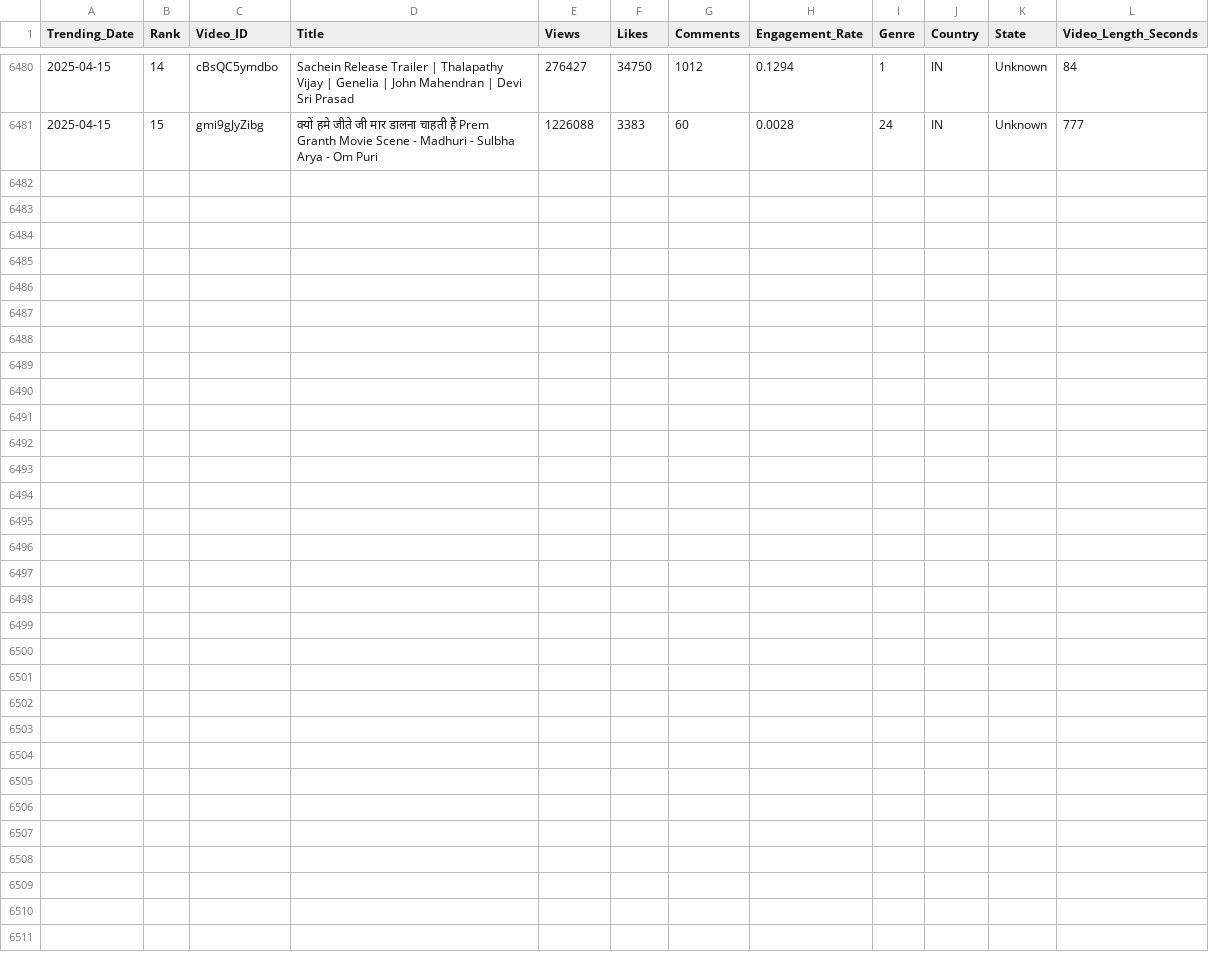
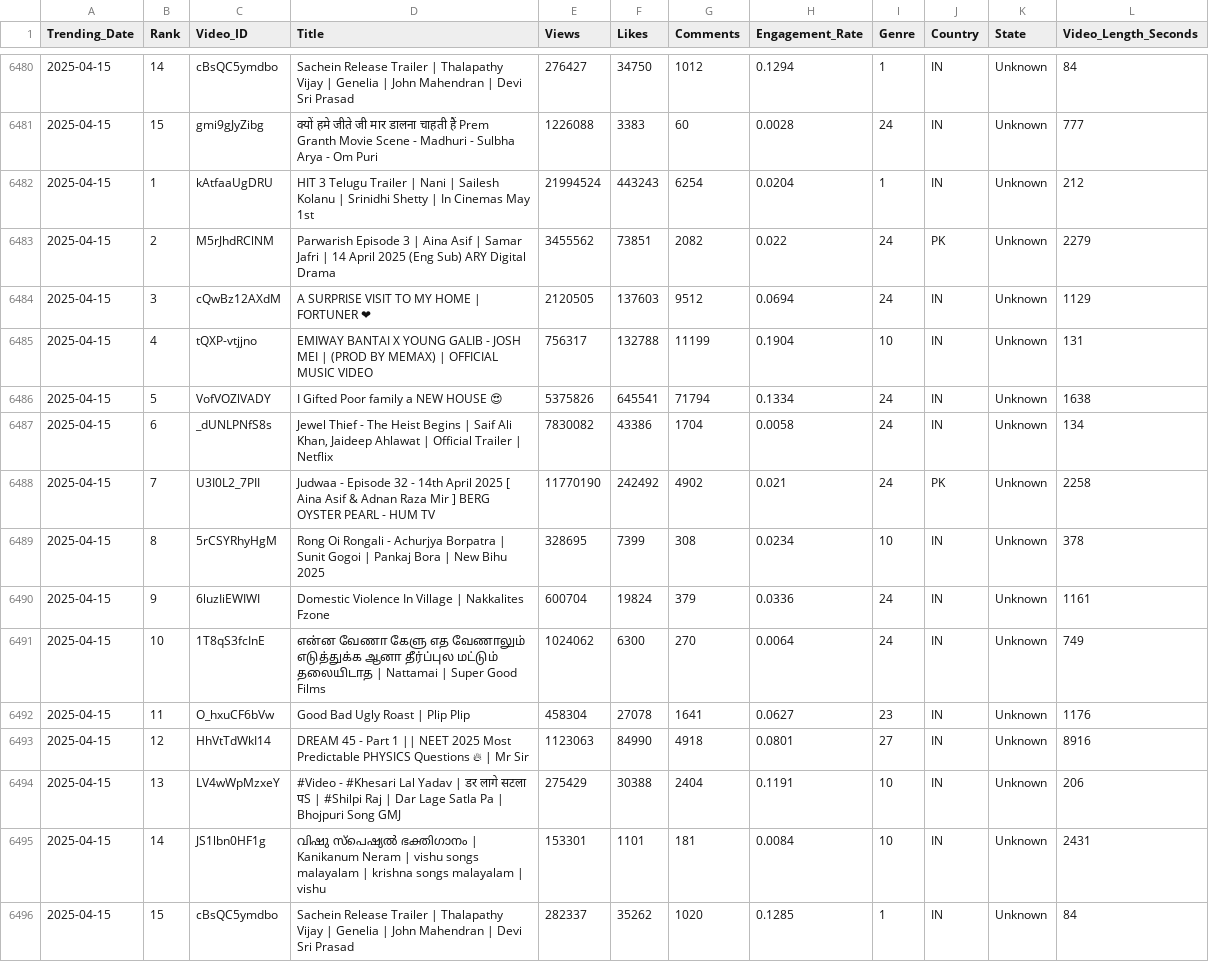
Before and after one commit to Sugesh-Raj/youtube-trend-analysis, a CSV file: trending_videos.csv, drawn as a sheet; only a part is shown, gaps mark what is left out; the diff names each change by its address in the sheet, - before the commit and + after, or states it on an @@ line.

```diff
--- a/trending_videos.csv
+++ b/trending_videos.csv
+row 6482: 2025-04-15 | 1 | kAtfaaUgDRU | HIT 3 Telugu Trailer | Nani | Sailesh Kolanu | Srinidhi Shetty | In Cinemas May 1st | 21994524 | 443243 | 6254 | 0.0204 | 1 | IN | Unknown | 212
+row 6483: 2025-04-15 | 2 | M5rJhdRClNM | Parwarish Episode 3 | Aina Asif | Samar Jafri | 14 April 2025 (Eng Sub) ARY Digital Drama | 3455562 | 73851 | 2082 | 0.022 | 24 | PK | Unknown | 2279
+row 6484: 2025-04-15 | 3 | cQwBz12AXdM | A SURPRISE VISIT TO MY HOME | FORTUNER ❤ | 2120505 | 137603 | 9512 | 0.0694 | 24 | IN | Unknown | 1129
+row 6485: 2025-04-15 | 4 | tQXP-vtjjno | EMIWAY BANTAI X YOUNG GALIB - JOSH MEI | (PROD BY MEMAX) | OFFICIAL MUSIC VIDEO | 756317 | 132788 | 11199 | 0.1904 | 10 | IN | Unknown | 131
+row 6486: 2025-04-15 | 5 | VofVOZlVADY | I Gifted Poor family a NEW HOUSE 😍 | 5375826 | 645541 | 71794 | 0.1334 | 24 | IN | Unknown | 1638
+row 6487: 2025-04-15 | 6 | _dUNLPNfS8s | Jewel Thief - The Heist Begins | Saif Ali Khan, Jaideep Ahlawat | Official Trailer | Netflix | 7830082 | 43386 | 1704 | 0.0058 | 24 | IN | Unknown | 134
+row 6488: 2025-04-15 | 7 | U3I0L2_7PII | Judwaa - Episode 32 - 14th April 2025 [ Aina Asif & Adnan Raza Mir ] BERG OYSTER PEARL - HUM TV | 11770190 | 242492 | 4902 | 0.021 | 24 | PK | Unknown | 2258
+row 6489: 2025-04-15 | 8 | 5rCSYRhyHgM | Rong Oi Rongali - Achurjya Borpatra | Sunit Gogoi | Pankaj Bora | New Bihu 2025 | 328695 | 7399 | 308 | 0.0234 | 10 | IN | Unknown | 378
+row 6490: 2025-04-15 | 9 | 6luzIiEWIWI | Domestic Violence In Village | Nakkalites Fzone | 600704 | 19824 | 379 | 0.0336 | 24 | IN | Unknown | 1161
+row 6491: 2025-04-15 | 10 | 1T8qS3fcInE | என்ன வேணா கேளு எத வேணாலும் எடுத்துக்க ஆனா தீர்ப்புல மட்டும் தலையிடாத | Nattamai | Super Good Films | 1024062 | 6300 | 270 | 0.0064 | 24 | IN | Unknown | 749
+row 6492: 2025-04-15 | 11 | O_hxuCF6bVw | Good Bad Ugly Roast | Plip Plip | 458304 | 27078 | 1641 | 0.0627 | 23 | IN | Unknown | 1176
+row 6493: 2025-04-15 | 12 | HhVtTdWkI14 | DREAM 45 - Part 1 || NEET 2025 Most Predictable PHYSICS Questions 🔥 | Mr Sir | 1123063 | 84990 | 4918 | 0.0801 | 27 | IN | Unknown | 8916
+row 6494: 2025-04-15 | 13 | LV4wWpMzxeY | #Video - #Khesari Lal Yadav | डर लागे सटला पS | #Shilpi Raj | Dar Lage Satla Pa | Bhojpuri Song GMJ | 275429 | 30388 | 2404 | 0.1191 | 10 | IN | Unknown | 206
+row 6495: 2025-04-15 | 14 | JS1lbn0HF1g | വിഷു സ്പെഷ്യൽ ഭക്തിഗാനം | Kanikanum Neram | vishu songs malayalam | krishna songs malayalam | vishu | 153301 | 1101 | 181 | 0.0084 | 10 | IN | Unknown | 2431
+row 6496: 2025-04-15 | 15 | cBsQC5ymdbo | Sachein Release Trailer | Thalapathy Vijay | Genelia | John Mahendran | Devi Sri Prasad | 282337 | 35262 | 1020 | 0.1285 | 1 | IN | Unknown | 84
```
